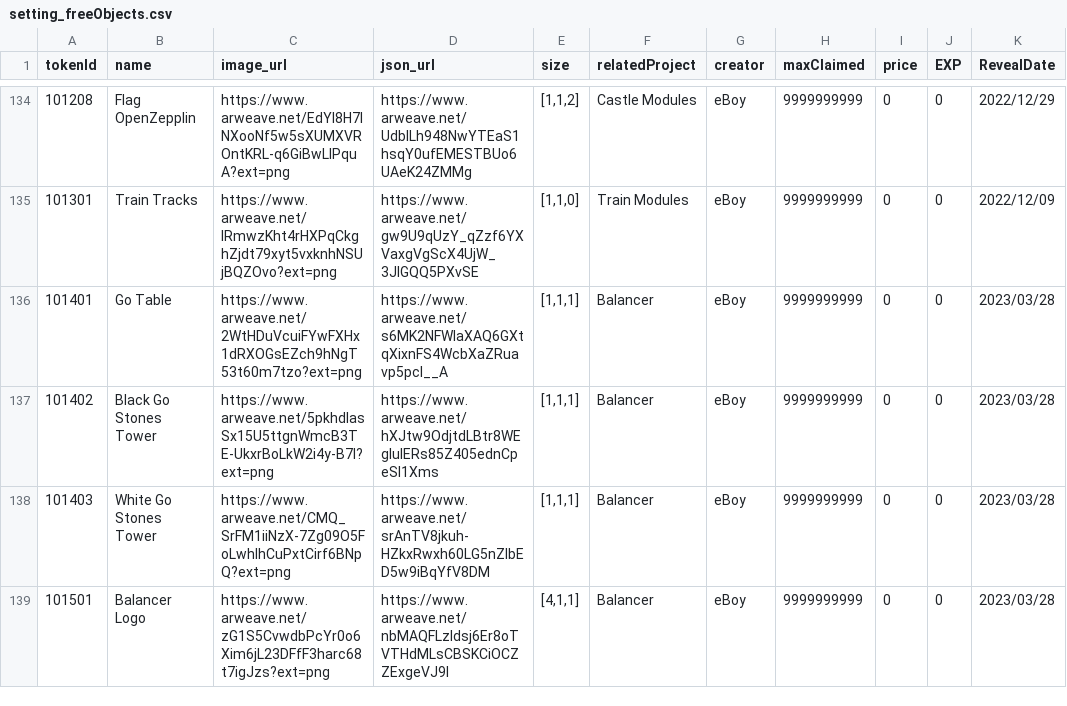
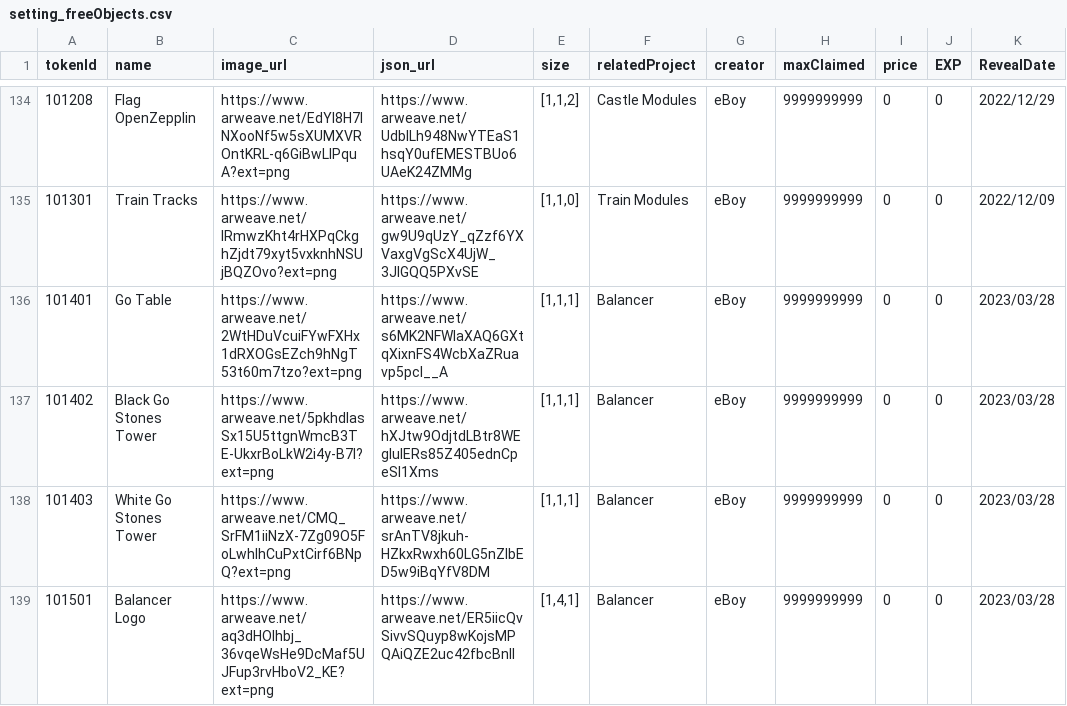
Before and after one commit to PHI-LABS-INC/Polygon-phi-contract, a CSV file: tasks/scripts/csv/setting_freeObjects.csv, drawn as a sheet; only a part is shown, gaps mark what is left out.

```diff
--- a/tasks/scripts/csv/setting_freeObjects.csv
+++ b/tasks/scripts/csv/setting_freeObjects.csv
@@ -138,2 +138,2 @@ tokenId,name,image_url,json_url,size,relatedProject,creator,maxClaimed,price,EXP
 101403,White Go Stones Tower,https://www.arweave.net/CMQ_SrFM1iiNzX-7Zg09O5FoLwhIhCuPxtCirf6BNpQ?ext=png,https://www.arweave.net/srAnTV8jkuh-HZkxRwxh60LG5nZlbED5w9iBqYfV8DM,"[1,1,1]",Balancer,eBoy,9999999999,0,0,2023/03/28
-101501,Balancer Logo,https://www.arweave.net/zG1S5CvwdbPcYr0o6Xim6jL23DFfF3harc68t7igJzs?ext=png,https://www.arweave.net/nbMAQFLzldsj6Er8oTVTHdMLsCBSKCiOCZZExgeVJ9I,"[4,1,1]",Balancer,eBoy,9999999999,0,0,2023/03/28
+101501,Balancer Logo,https://www.arweave.net/aq3dHOIhbj_36vqeWsHe9DcMaf5UJFup3rvHboV2_KE?ext=png,https://www.arweave.net/ER5iicQvSivvSQuyp8wKojsMPQAiQZE2uc42fbcBnlI,"[1,4,1]",Balancer,eBoy,9999999999,0,0,2023/03/28
```
Also changed, not shown: tasks/scripts/csv/setting_questObjects.csv.
